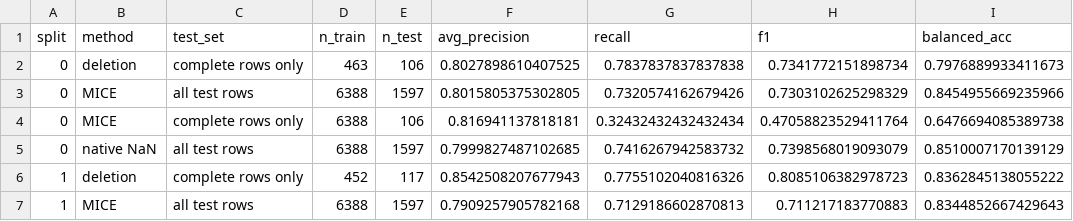
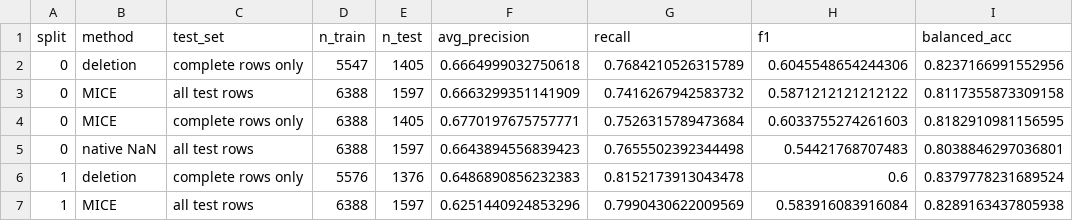
Before and after one commit to Ammu2503/ToxCast-Endocrine-Project, a CSV file: results/deletion_vs_imputation.csv, drawn as a sheet; only a part is shown; the diff covers the shown part only.

Commit message:
Fix cut-off in script 28, add assay set sweep (script 29) and results (provisional, target not final)

```diff
--- a/results/deletion_vs_imputation.csv
+++ b/results/deletion_vs_imputation.csv
@@ -1,7 +1,7 @@
 split,method,test_set,n_train,n_test,avg_precision,recall,f1,balanced_acc
-0,deletion,complete rows only,463,106,0.8027898610407525,0.7837837837837838,0.7341772151898734,0.7976889933411673
-0,MICE,all test rows,6388,1597,0.8015805375302805,0.7320574162679426,0.7303102625298329,0.8454955669235966
-0,MICE,complete rows only,6388,106,0.816941137818181,0.32432432432432434,0.47058823529411764,0.6476694085389738
-0,native NaN,all test rows,6388,1597,0.7999827487102685,0.7416267942583732,0.7398568019093079,0.8510007170139129
-1,deletion,complete rows only,452,117,0.8542508207677943,0.7755102040816326,0.8085106382978723,0.8362845138055222
-1,MICE,all test rows,6388,1597,0.7909257905782168,0.7129186602870813,0.711217183770883,0.8344852667429643
+0,deletion,complete rows only,5547,1405,0.6664999032750618,0.7684210526315789,0.6045548654244306,0.8237166991552956
+0,MICE,all test rows,6388,1597,0.6663299351141909,0.7416267942583732,0.5871212121212122,0.8117355873309158
+0,MICE,complete rows only,6388,1405,0.6770197675757771,0.7526315789473684,0.6033755274261603,0.8182910981156595
+0,native NaN,all test rows,6388,1597,0.6643894556839423,0.7655502392344498,0.54421768707483,0.8038846297036801
+1,deletion,complete rows only,5576,1376,0.6486890856232383,0.8152173913043478,0.6,0.8379778231689524
+1,MICE,all test rows,6388,1597,0.6251440924853296,0.7990430622009569,0.583916083916084,0.8289163437805938
```
Also changed, not shown: 161 edited cells elsewhere in this file, 5 other files.
